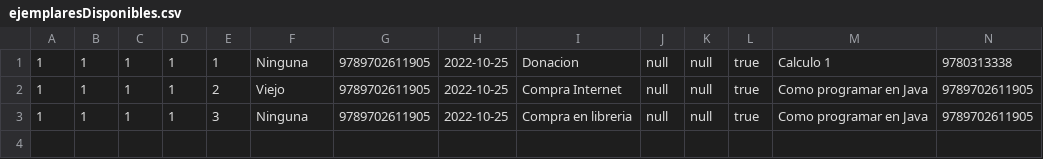
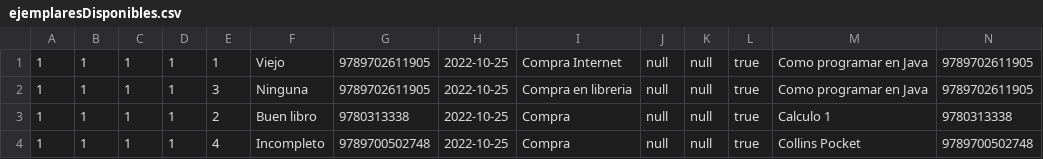
Before and after one commit to Jeremias0421/Sistema-Informatico-Biblioteca-UNER, a CSV file: biblioteca/csv/ejemplaresDisponibles.csv, drawn as a sheet.

```diff
--- a/biblioteca/csv/ejemplaresDisponibles.csv
+++ b/biblioteca/csv/ejemplaresDisponibles.csv
@@ -1,3 +1,4 @@
-1,1,1,1,1,Ninguna,9789702611905,2022-10-25,Donacion,null,null,true,Calculo 1,9780313338
-1,1,1,1,2,Viejo,9789702611905,2022-10-25,Compra Internet,null,null,true,Como programar en Java,9789702611905
+1,1,1,1,1,Viejo,9789702611905,2022-10-25,Compra Internet,null,null,true,Como programar en Java,9789702611905
 1,1,1,1,3,Ninguna,9789702611905,2022-10-25,Compra en libreria,null,null,true,Como programar en Java,9789702611905
+1,1,1,1,2,Buen libro,9780313338,2022-10-25,Compra,null,null,true,Calculo 1,9780313338
+1,1,1,1,4,Incompleto,9789700502748,2022-10-25,Compra,null,null,true,Collins Pocket,9789700502748
```
Also changed, not shown: 10 other files.
